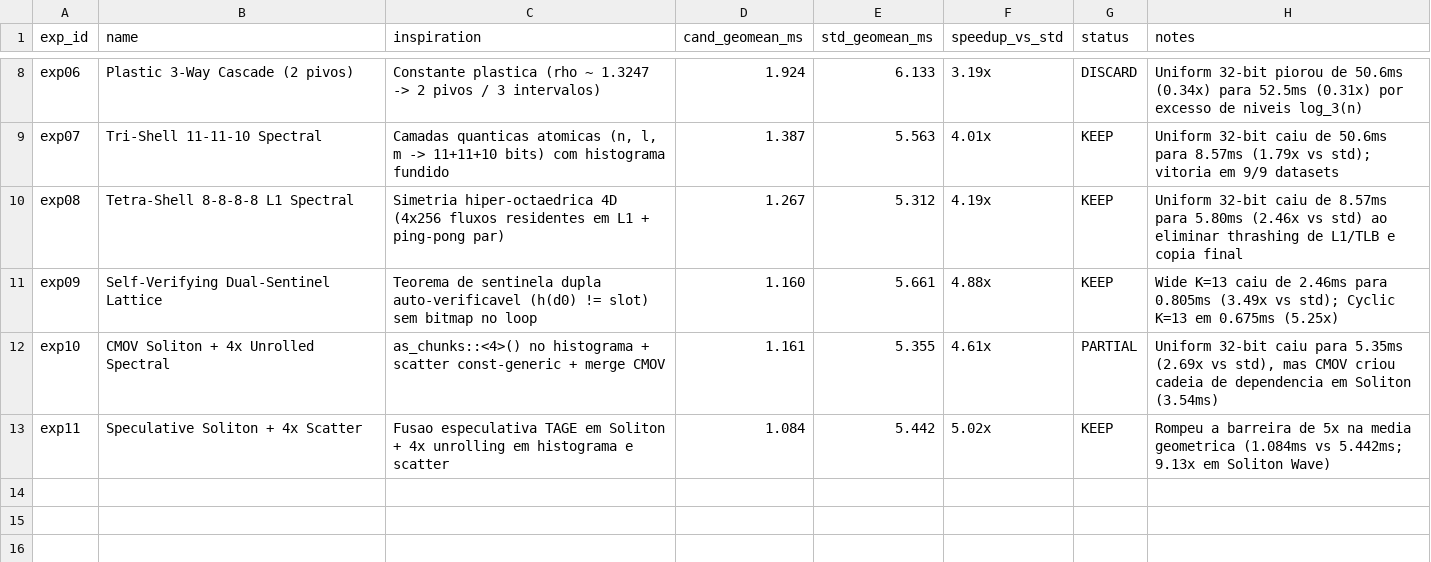
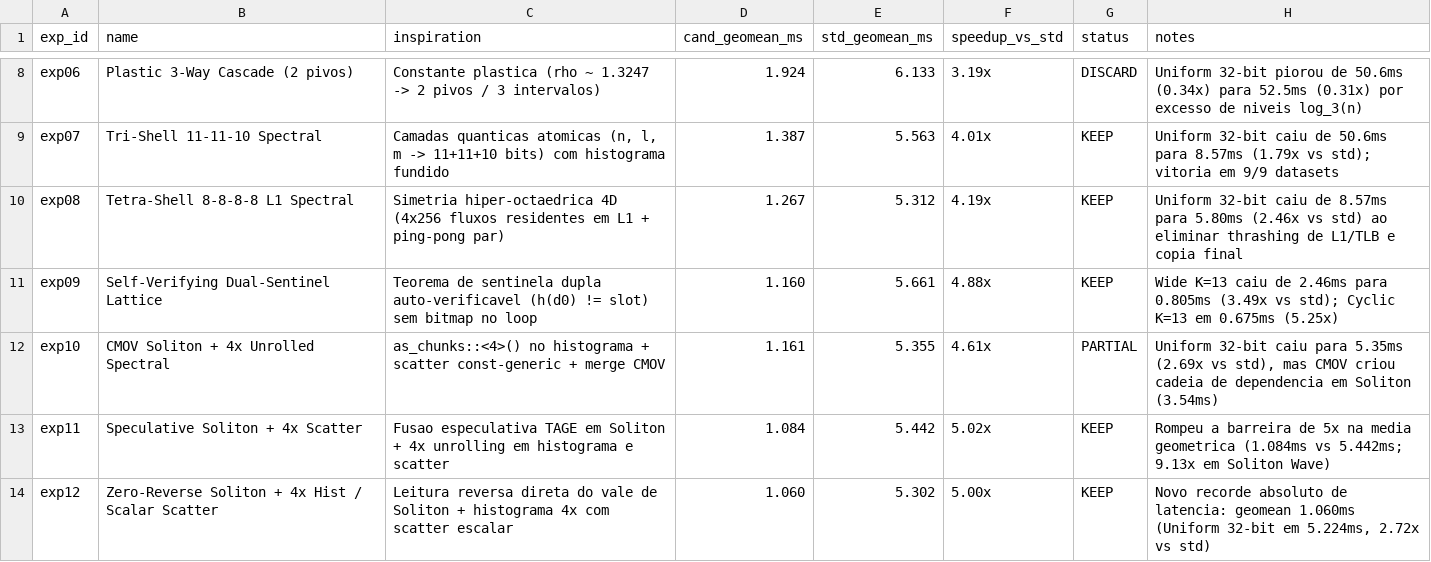
Before and after one commit to SimpleSoftwareLTDA/latticesort, a TSV file: results.tsv, drawn as a sheet; only a part is shown, gaps mark what is left out.

Commit message:
exp12: Zero-Reverse Soliton + 4x Hist / Scalar Scatter (geomean 1.060ms, 5.00x vs std)

```diff
--- a/results.tsv
+++ b/results.tsv
@@ -13 +13,2 @@ exp10	CMOV Soliton + 4x Unrolled Spectral	as_chunks::<4>() no histograma + scatt
 exp11	Speculative Soliton + 4x Scatter	Fusao especulativa TAGE em Soliton + 4x unrolling em histograma e scatter	1.084	5.442	5.02x	KEEP	Rompeu a barreira de 5x na media geometrica (1.084ms vs 5.442ms; 9.13x em Soliton Wave)
+exp12	Zero-Reverse Soliton + 4x Hist / Scalar Scatter	Leitura reversa direta do vale de Soliton + histograma 4x com scatter escalar	1.060	5.302	5.00x	KEEP	Novo recorde absoluto de latencia: geomean 1.060ms (Uniform 32-bit em 5.224ms, 2.72x vs std)
```
Also changed, not shown: 1 other file.
